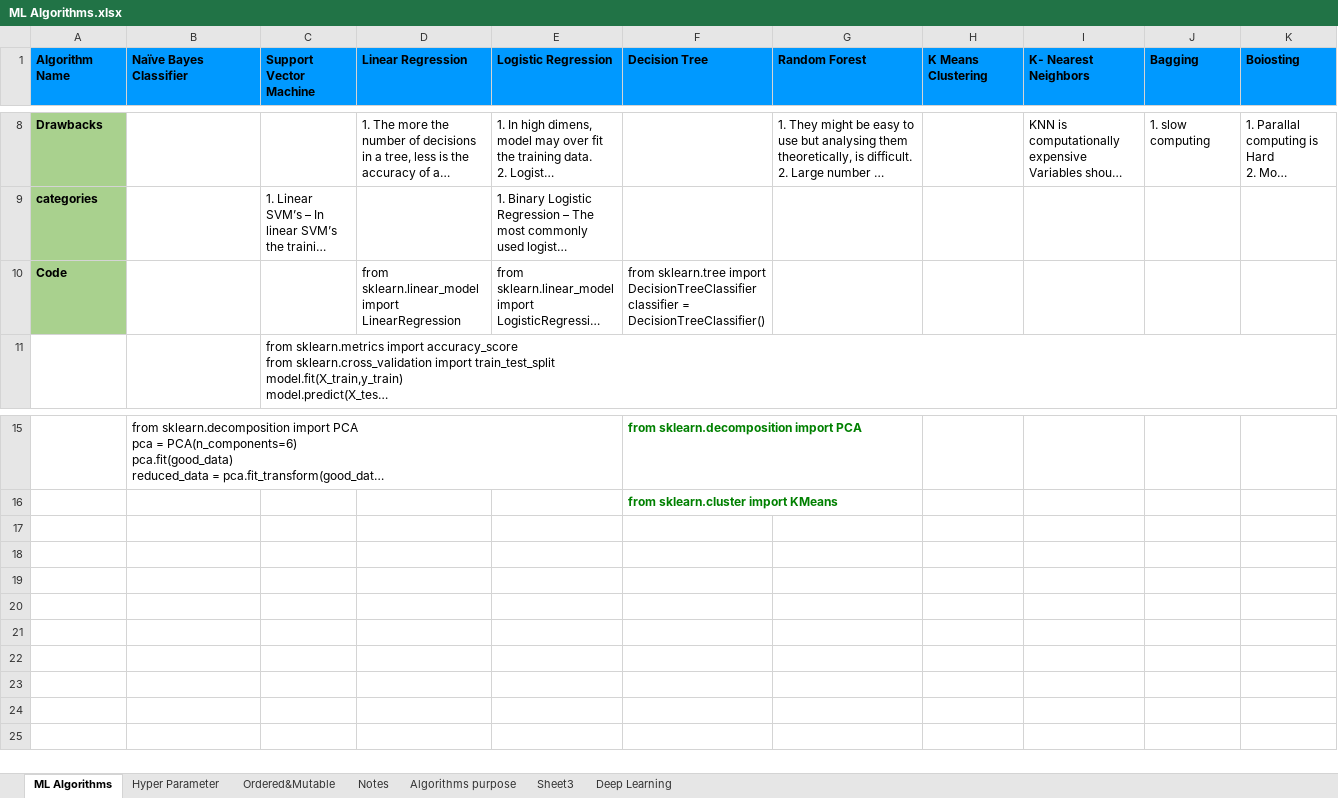
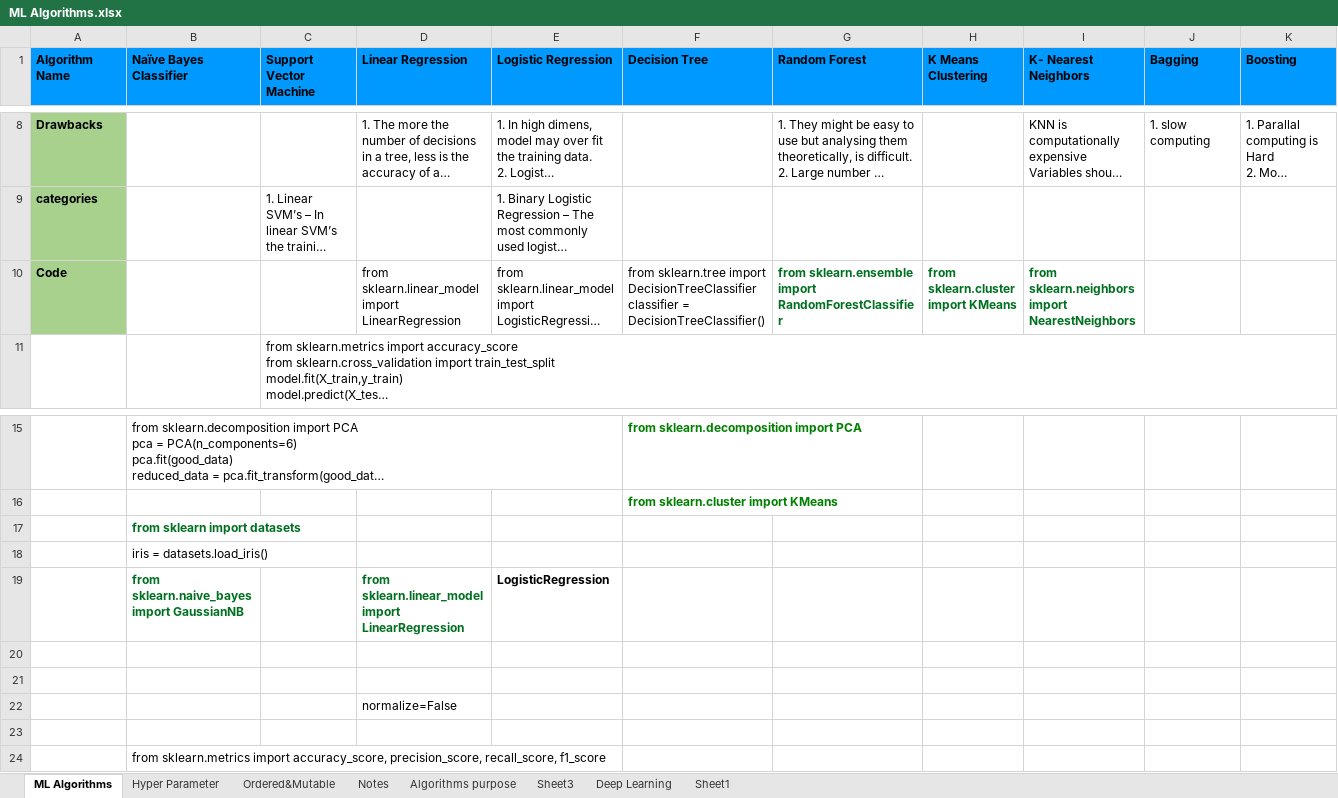
Before and after one commit to GourBera/Classes, an Excel workbook: ML Algorithms.xlsx, sheet ML Algorithms, drawn as a sheet; only a part is shown, gaps mark what is left out; long unchanged cells end in …; values as stored, in another font and other column widths than the file's, no borders; charts and pictures not drawn; the diff names each change by its address in the sheet, - before the commit and + after, or states it on an @@ line.

```diff
--- a/ML Algorithms.xlsx (sheet ML Algorithms)
+++ b/ML Algorithms.xlsx (sheet ML Algorithms)
+sheet tab: Sheet1
-K1: Boiosting
+K1: Boosting
-G10 (Random Forest): (empty)
+G10 (Random Forest): from sklearn.ensemble import RandomForestClassifier
-H10 (K Means Clustering): (empty)
+H10 (K Means Clustering): from sklearn.cluster import KMeans
-I10 (K- Nearest Neighbors): (empty)
+I10 (K- Nearest Neighbors): from sklearn.neighbors import NearestNeighbors
+row 17:  | from sklearn import datasets
+row 18:  | iris = datasets.load_iris()
+row 19:  | from sklearn.naive_bayes import GaussianNB |  | from sklearn.linear_model import LinearRegression | LogisticRegression
+row 20: (empty)
+row 21: (empty)
+row 22:  |  |  | normalize=False
+row 23: (empty)
+row 24:  | from sklearn.metrics import accuracy_score, precision_score, recall_score, f1_score
```
